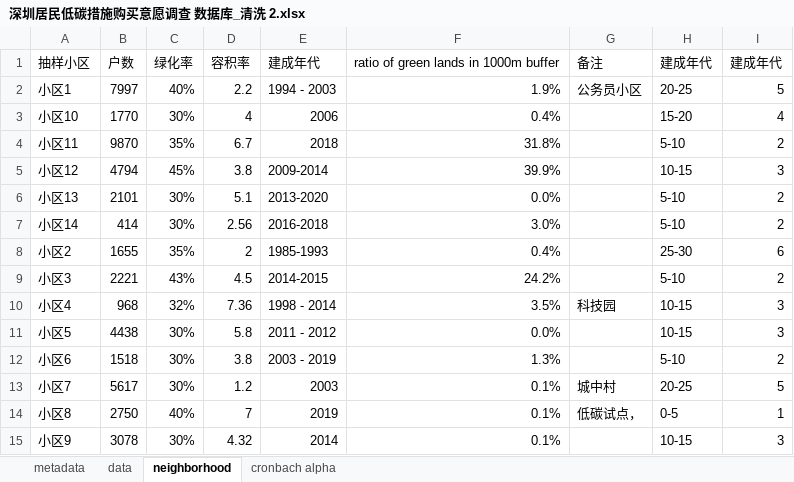
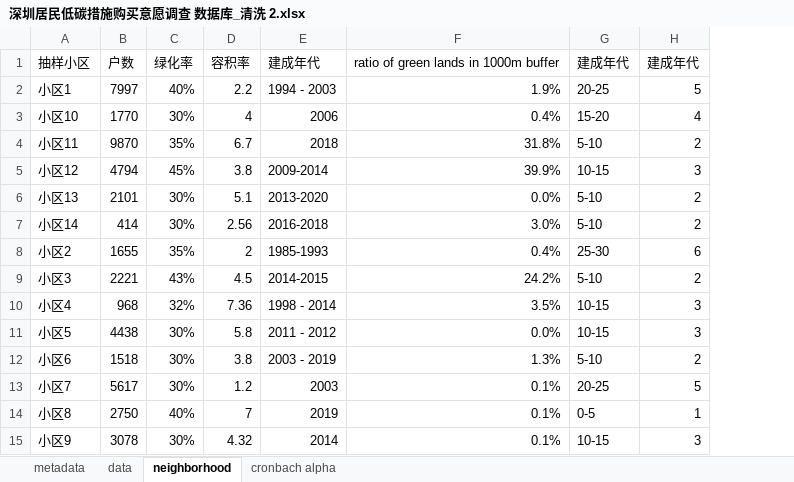
Before and after one commit to Haiyan-Hao/low_carbon_survey_data, an Excel workbook: 深圳居民低碳措施购买意愿调查 数据库_清洗 2.xlsx, sheet neighborhood, drawn as a sheet; values as stored, in another font and other column widths than the file's, no borders; the diff names each change by its address in the sheet, - before the commit and + after, or states it on an @@ line.

Commit message:
Add files via upload

```diff
--- a/深圳居民低碳措施购买意愿调查 数据库_清洗 2.xlsx (sheet neighborhood)
+++ b/深圳居民低碳措施购买意愿调查 数据库_清洗 2.xlsx (sheet neighborhood)
-column G, rows 1-14: 备注 | 公务员小区 |  |  |  |  |  |  |  | 科技园 |  |  | 城中村 | 低碳试点，
```
